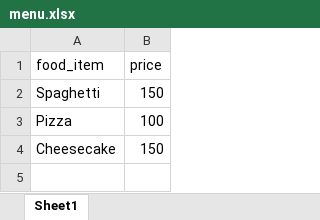
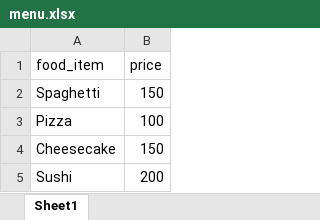
Before and after one commit to msanjana1708/DBT_Trial, an Excel workbook: seeds/menu.xlsx, sheet Sheet1, drawn as a sheet; values as stored, in another font and other column widths than the file's, no borders; the diff names each change by its address in the sheet, - before the commit and + after, or states it on an @@ line.

Commit message:
update menu

```diff
--- a/seeds/menu.xlsx (sheet Sheet1)
+++ b/seeds/menu.xlsx (sheet Sheet1)
+row 5: Sushi | 200
```
